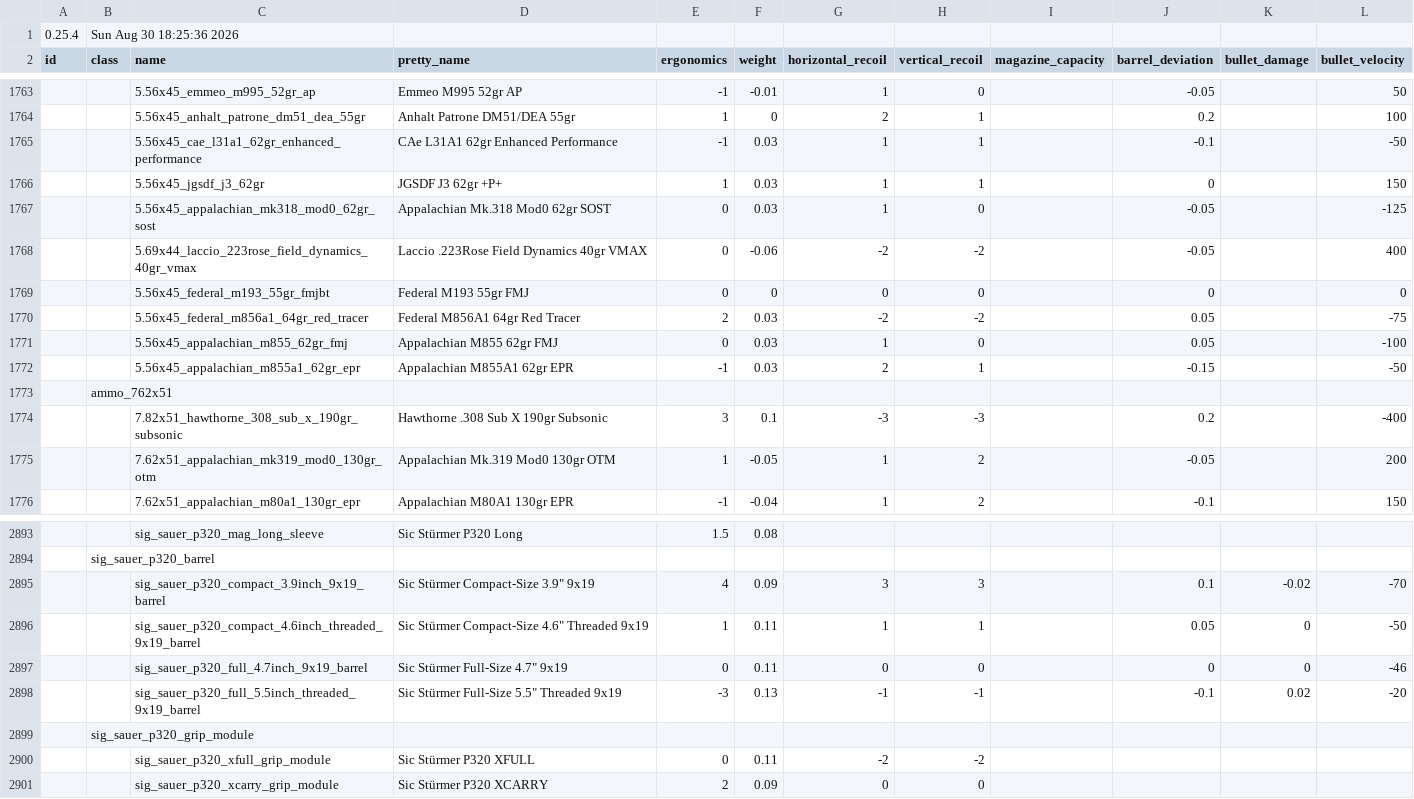
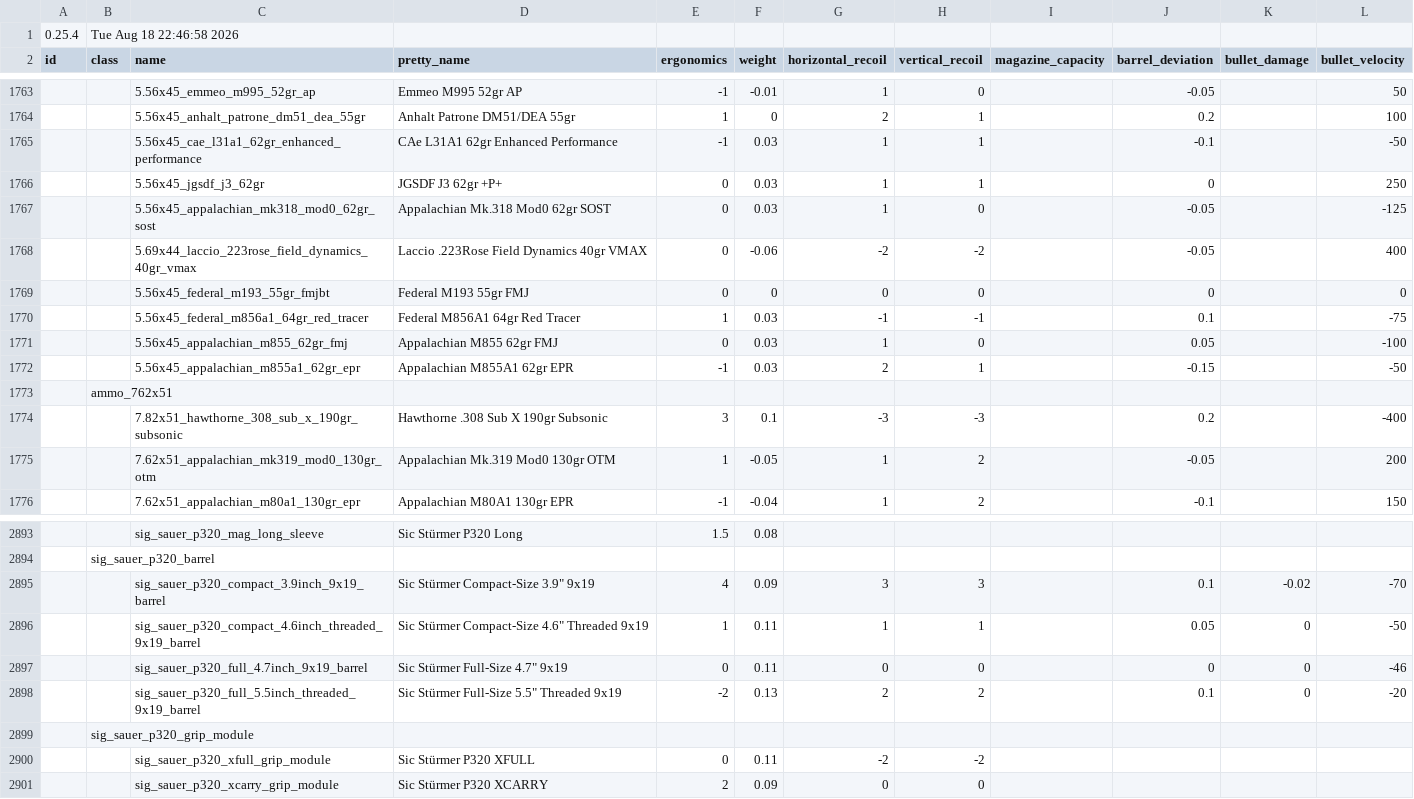
Before and after one commit to recoil-group/deadline-balancing, a CSV file: balancing.csv, drawn as a sheet; only a part is shown, gaps mark what is left out; the diff names each change by its address in the sheet, - before the commit and + after, or states it on an @@ line.

Commit message:
i dont know why it's making me change the time but i'm just gonna do it

```diff
--- a/balancing.csv
+++ b/balancing.csv
-B1 (class): Sun Aug 30 18:25:36 2026
+B1 (class): Tue Aug 18 22:46:58 2026
-E1766 (ergonomics): 1
+E1766 (ergonomics): 0
-L1766 (bullet_velocity): 150
+L1766 (bullet_velocity): 250
-E1770 (ergonomics): 2
+E1770 (ergonomics): 1
-G1770 (horizontal_recoil): -2
+G1770 (horizontal_recoil): -1
-H1770 (vertical_recoil): -2
+H1770 (vertical_recoil): -1
-J1770 (barrel_deviation): 0.05
+J1770 (barrel_deviation): 0.1
-E2898 (ergonomics): -3
+E2898 (ergonomics): -2
-G2898 (horizontal_recoil): -1
+G2898 (horizontal_recoil): 2
-H2898 (vertical_recoil): -1
+H2898 (vertical_recoil): 2
-J2898 (barrel_deviation): -0.1
+J2898 (barrel_deviation): 0.1
-K2898 (bullet_damage): 0.02
+K2898 (bullet_damage): 0
```
